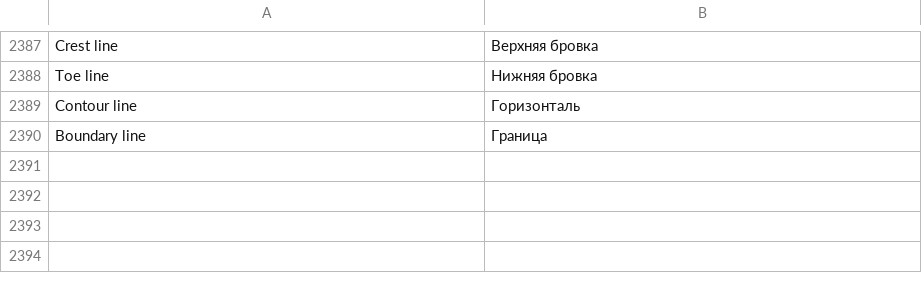
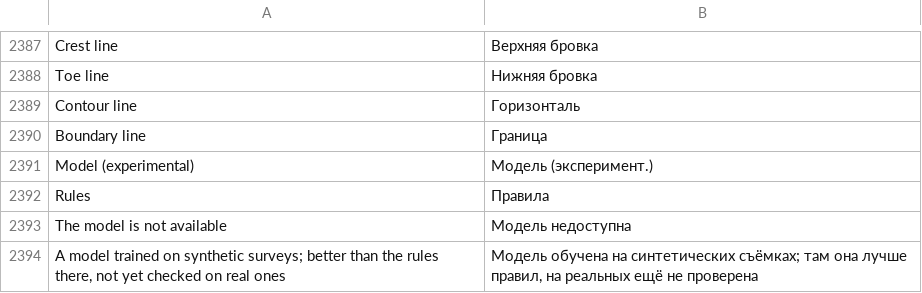
Before and after one commit to rootspain/bdsgnr, a TSV file: src/BlastDesigner.App/Services/ru.tsv, drawn as a sheet; only a part is shown, gaps mark what is left out.

```diff
--- a/src/BlastDesigner.App/Services/ru.tsv
+++ b/src/BlastDesigner.App/Services/ru.tsv
@@ -2390 +2390,5 @@ Contour line	Горизонталь
 Boundary line	Граница
+Model (experimental)	Модель (эксперимент.)
+Rules	Правила
+The model is not available	Модель недоступна
+A model trained on synthetic surveys; better than the rules there, not yet checked on real ones	Модель обучена на синтетических съёмках; там она лучше правил, на реальных ещё не проверена
```
Also changed, not shown: 18 other files.
